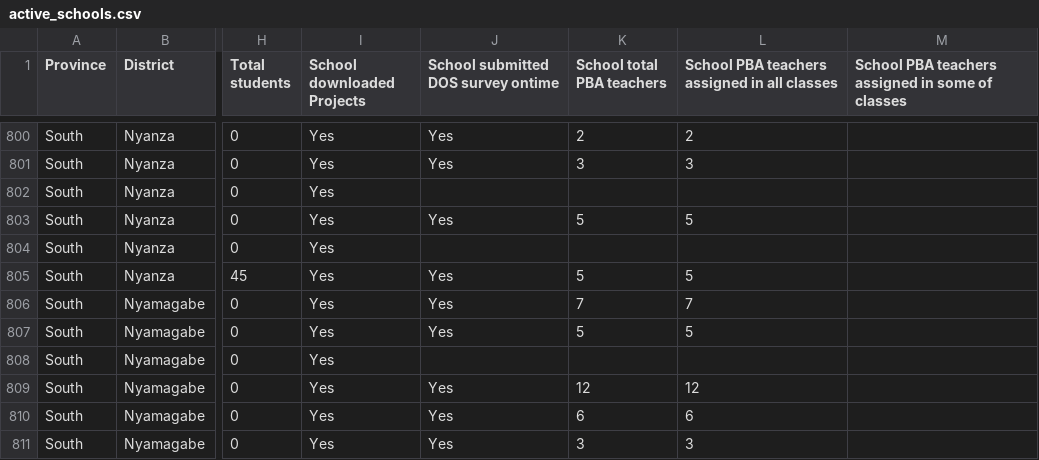
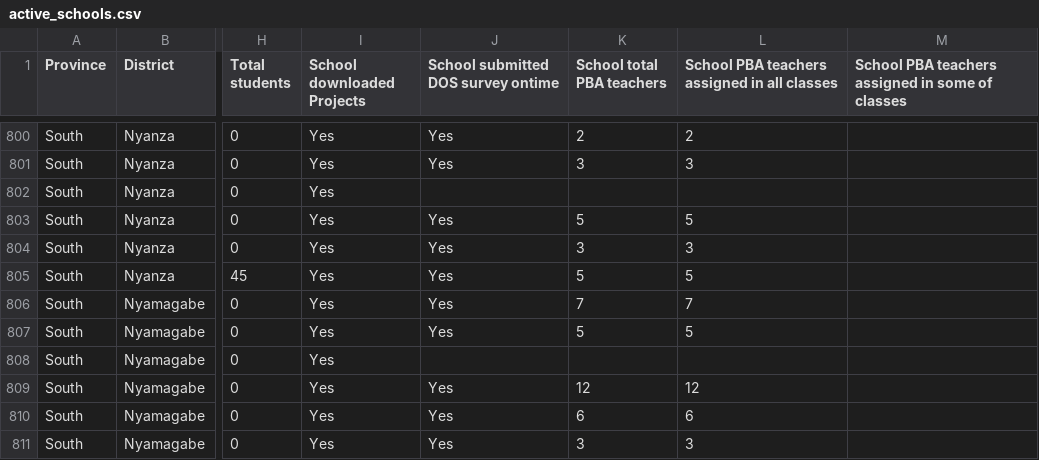
Before and after one commit to mathieunkurunziza-afk/PBA-dashboard, a CSV file: data/active_schools.csv, drawn as a sheet; only a part is shown, gaps mark what is left out; the diff names each change by its address in the sheet, - before the commit and + after, or states it on an @@ line.

Commit message:
Update dashboard data

```diff
--- a/data/active_schools.csv
+++ b/data/active_schools.csv
-J804: (empty)
+J804: Yes
-K804 (School total PBA teachers): (empty)
+K804 (School total PBA teachers): 3
-L804: (empty)
+L804: 3
```
Also changed, not shown: 1 other file.
